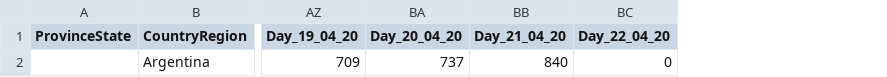
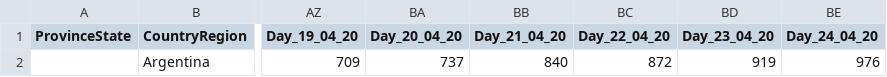
Before and after one commit to rodralez/covid-19, a CSV file: csv/time_series_covid19_recovered_ARG.csv, drawn as a sheet; only a part is shown, gaps mark what is left out; the diff names each change by its address in the sheet, - before the commit and + after, or states it on an @@ line.

```diff
--- a/csv/time_series_covid19_recovered_ARG.csv
+++ b/csv/time_series_covid19_recovered_ARG.csv
+column BD (Day_23_04_20), row 2: 919
+column BE (Day_24_04_20), row 2: 976
-BC2 (Day_22_04_20): 0
+BC2 (Day_22_04_20): 872
```
Also changed, not shown: csv/time_series_covid19_confirmed_ARG.csv, csv/time_series_covid19_deaths_ARG.csv, 6 other files.
